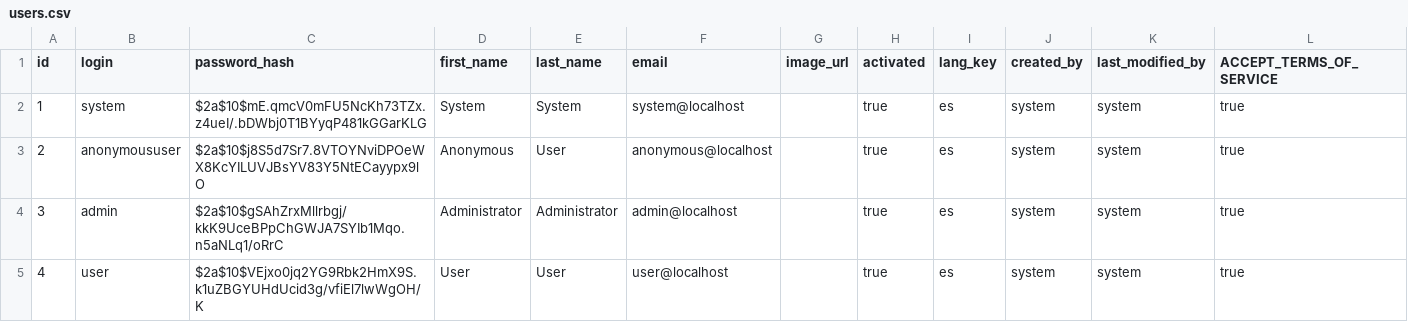
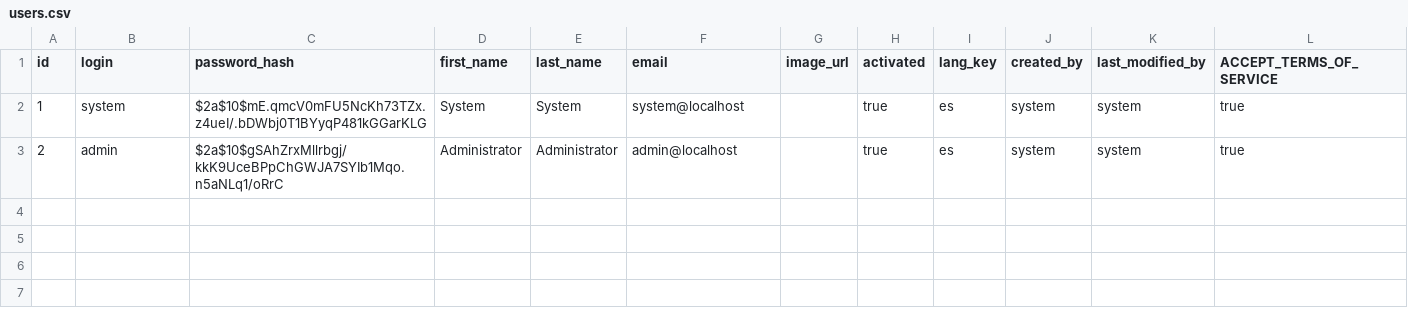
Before and after one commit to ernesto-albarez/talentpipe-monolith, a CSV file: src/main/resources/config/liquibase/users.csv, drawn as a sheet.

```diff
--- a/src/main/resources/config/liquibase/users.csv
+++ b/src/main/resources/config/liquibase/users.csv
@@ -2,4 +2,2 @@ id;login;password_hash;first_name;last_name;email;image_url;activated;lang_key;c
 1;system;$2a$10$mE.qmcV0mFU5NcKh73TZx.z4ueI/.bDWbj0T1BYyqP481kGGarKLG;System;System;system@localhost;;true;es;system;system;true
-2;anonymoususer;$2a$10$j8S5d7Sr7.8VTOYNviDPOeWX8KcYILUVJBsYV83Y5NtECayypx9lO;Anonymous;User;anonymous@localhost;;true;es;system;system;true
-3;admin;$2a$10$gSAhZrxMllrbgj/kkK9UceBPpChGWJA7SYIb1Mqo.n5aNLq1/oRrC;Administrator;Administrator;admin@localhost;;true;es;system;system;true
-4;user;$2a$10$VEjxo0jq2YG9Rbk2HmX9S.k1uZBGYUHdUcid3g/vfiEl7lwWgOH/K;User;User;user@localhost;;true;es;system;system;true
+2;admin;$2a$10$gSAhZrxMllrbgj/kkK9UceBPpChGWJA7SYIb1Mqo.n5aNLq1/oRrC;Administrator;Administrator;admin@localhost;;true;es;system;system;true
```
Also changed, not shown: 38 other files.
